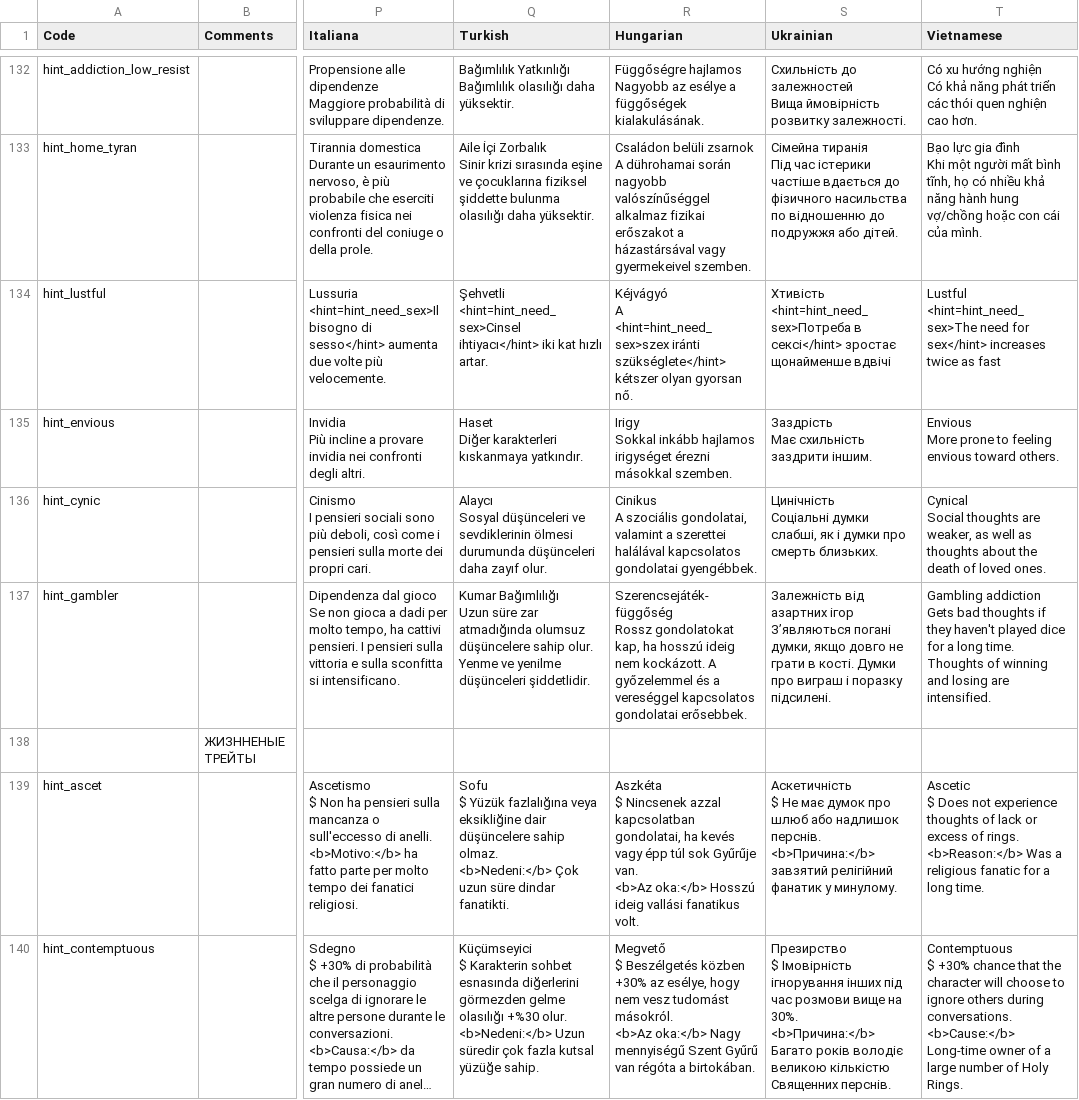
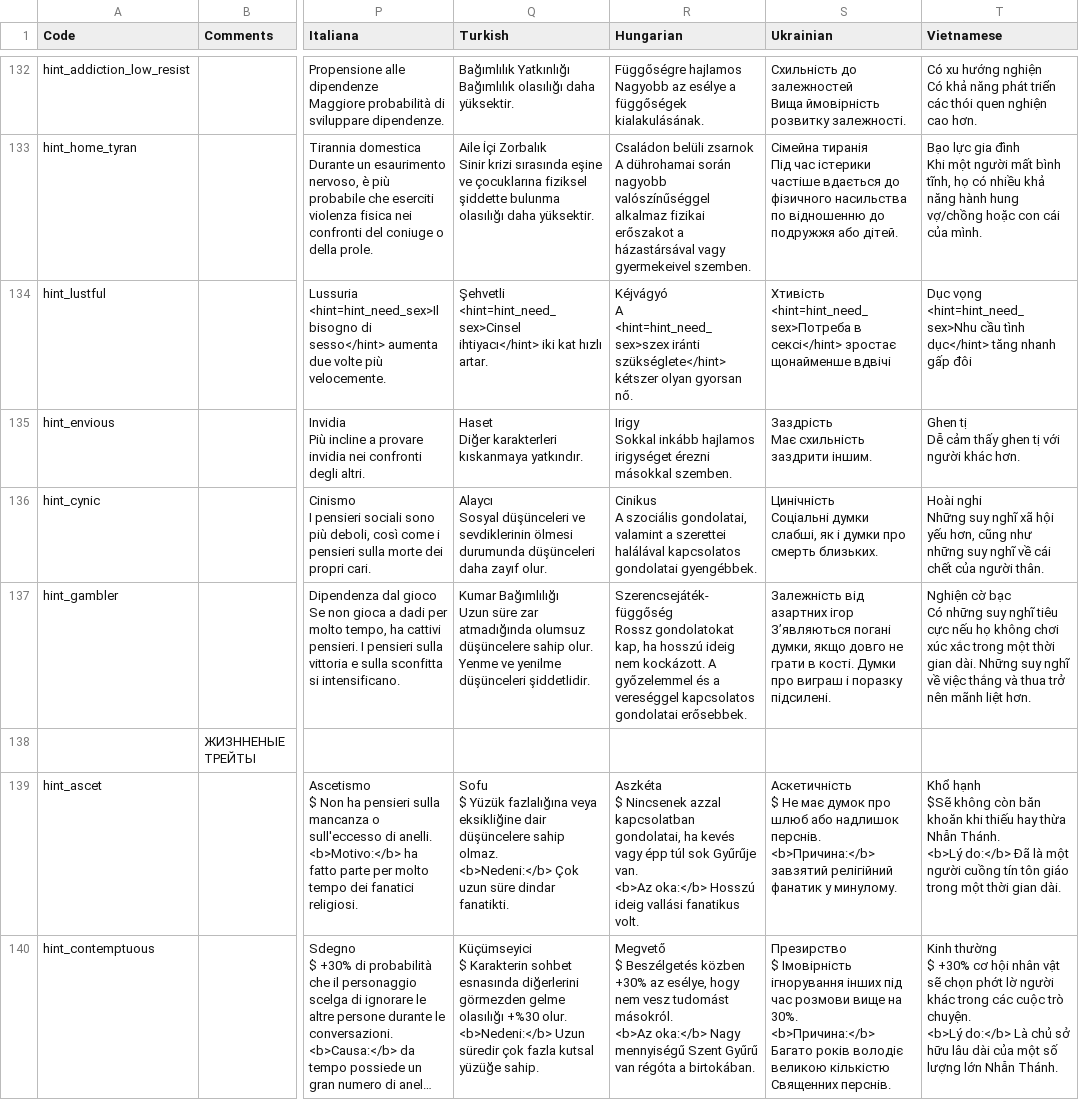
Before and after one commit to vankhai1/Norland-VietHoa, a CSV file: Norland-VietHoa/localization/hints_traits.csv, drawn as a sheet; only a part is shown, gaps mark what is left out; long unchanged cells end in …; ↵ is a line break in a cell; the diff covers the shown part only; the diff names each change by its address in the sheet, - before the commit and + after, or states it on an @@ line.

Commit message:
commit hints_traits_26_07_2024

```diff
--- a/Norland-VietHoa/localization/hints_traits.csv
+++ b/Norland-VietHoa/localization/hints_traits.csv
-T134 (Vietnamese): Lustful ↵ <hint=hint_need_sex>The need for sex</hint> increases twice as fast
+T134 (Vietnamese): Dục vọng ↵ <hint=hint_need_sex>Nhu cầu tình dục</hint> tăng nhanh gấp đôi
-T135 (Vietnamese): Envious ↵ More prone to feeling envious toward others.
+T135 (Vietnamese): Ghen tị ↵ Dễ cảm thấy ghen tị với người khác hơn.
-T136 (Vietnamese): Cynical ↵ Social thoughts are weaker, as well as thoughts about the death of loved ones.
+T136 (Vietnamese): Hoài nghi ↵ Những suy nghĩ xã hội yếu hơn, cũng như những suy nghĩ về cái chết của người thân.
-T137 (Vietnamese): Gambling addiction ↵ Gets bad thoughts if they haven't played dice for a long time. Thoughts of winning and losing are intensified.
+T137 (Vietnamese): Nghiện cờ bạc ↵ Có những suy nghĩ tiêu cực nếu họ không chơi xúc xắc trong một thời gian dài. Những suy nghĩ về việc thắng và thua trở nên mãnh liệt hơn.
-T139 (Vietnamese): Ascetic ↵ $ Does not experience thoughts of lack or excess of rings. ↵ <b>Reason:</b> Was a religious fanatic for a long time.
+T139 (Vietnamese): Khổ hạnh ↵ $Sẽ không còn băn khoăn khi thiếu hay thừa Nhẫn Thánh. ↵ <b>Lý do:</b> Đã là một người cuồng tín tôn giáo trong một thời gian dài.
-T140 (Vietnamese): Contemptuous ↵ $ +30% chance that the character will choose to ignore others during conversations. ↵ <b>Cause:</b> Long-time owner of a large number of Holy Rings.
+T140 (Vietnamese): Kinh thường ↵ $ +30% cơ hội nhân vật sẽ chọn phớt lờ người khác trong các cuộc trò chuyện. ↵ <b>Lý do:</b> Là chủ sở hữu lâu dài của một số lượng lớn Nhẫn Thánh.
```
Also changed, not shown: 44 edited cells elsewhere in this file.
